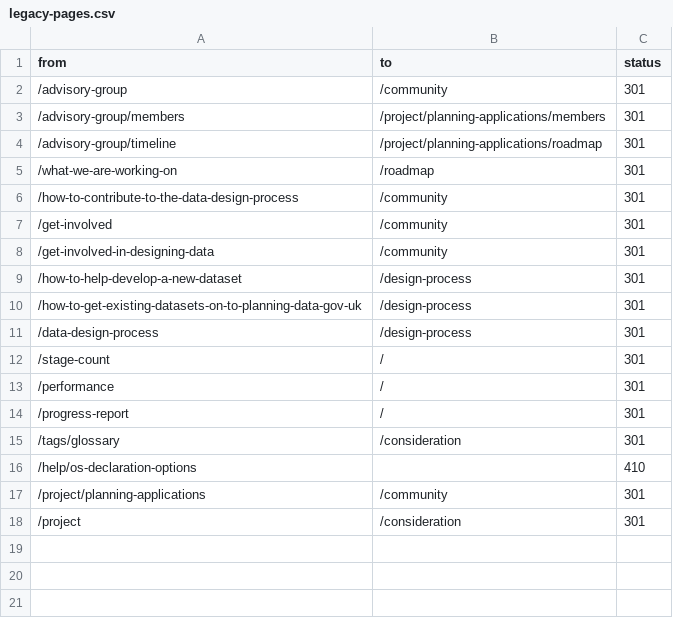
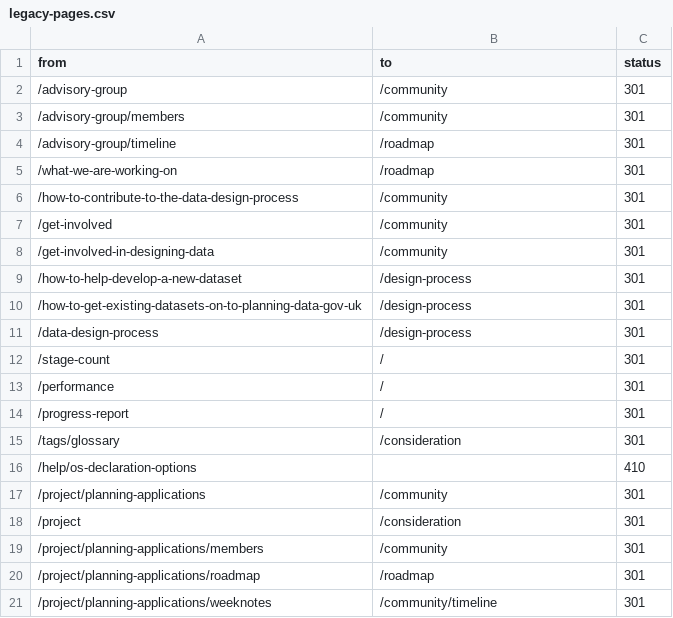
Before and after one commit to digital-land/planning-data-design, a CSV file: redirects/legacy-pages.csv, drawn as a sheet.

```diff
--- a/redirects/legacy-pages.csv
+++ b/redirects/legacy-pages.csv
@@ -2,4 +2,4 @@ from,to,status
 /advisory-group,/community,301
-/advisory-group/members,/project/planning-applications/members,301
-/advisory-group/timeline,/project/planning-applications/roadmap,301
+/advisory-group/members,/community,301
+/advisory-group/timeline,/roadmap,301
 /what-we-are-working-on,/roadmap,301
@@ -18 +18,4 @@ from,to,status
 /project,/consideration,301
+/project/planning-applications/members,/community,301
+/project/planning-applications/roadmap,/roadmap,301
+/project/planning-applications/weeknotes,/community/timeline,301
```
Also changed, not shown: 8 other files.
